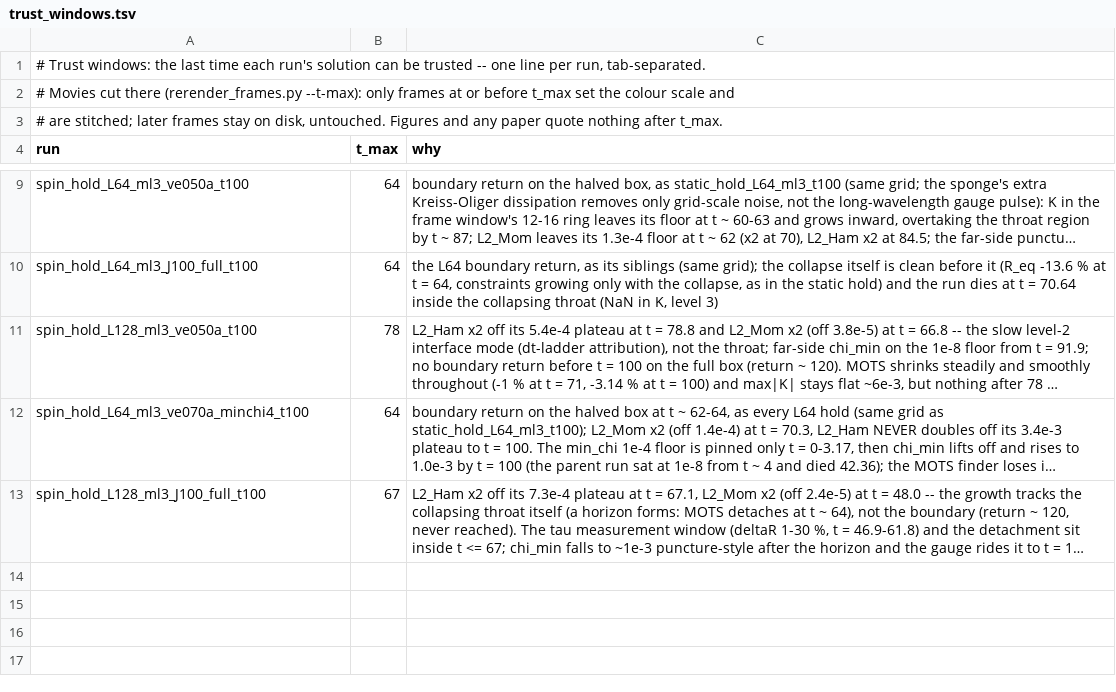
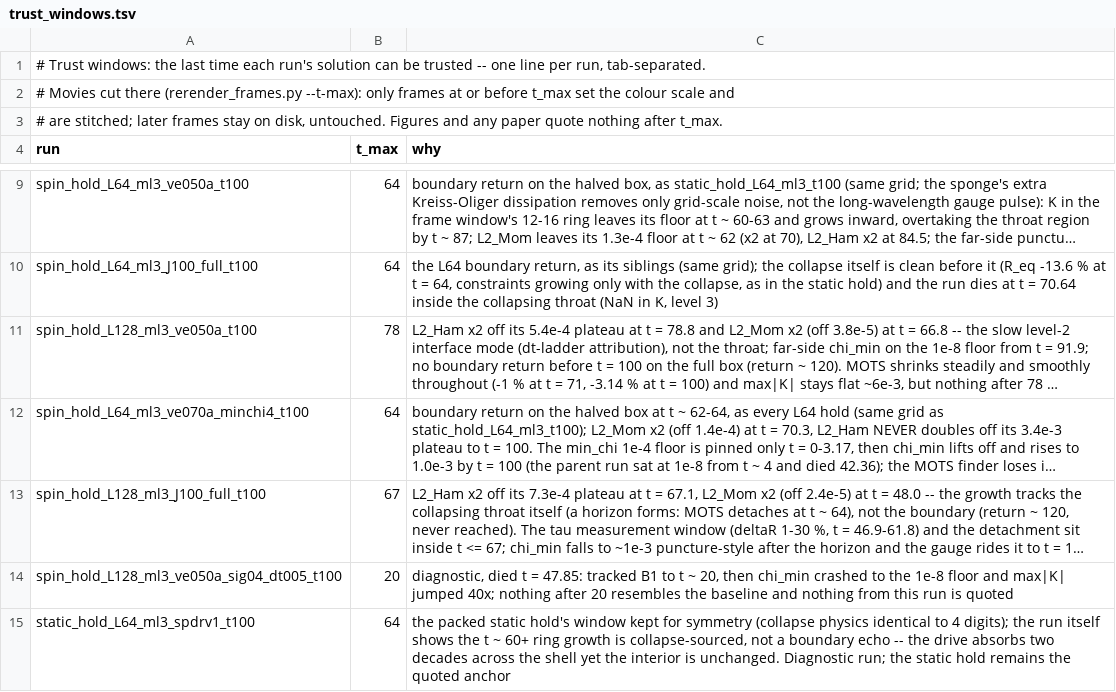
Before and after one commit to Nikchik-coder/GRTeclyn, a TSV file: results/spinningwormhole/trust_windows.tsv, drawn as a sheet; only a part is shown, gaps mark what is left out; long unchanged cells end in …; the diff names each change by its address in the sheet, - before the commit and + after, or states it on an @@ line.

```diff
--- a/results/spinningwormhole/trust_windows.tsv
+++ b/results/spinningwormhole/trust_windows.tsv
+row 14: spin_hold_L128_ml3_ve050a_sig04_dt005_t100 | 20 | diagnostic, died t = 47.85: tracked B1 to t ~ 20, then chi_min crashed to the 1e-8 floor and max|K| jumped 40x; nothing after 20 resembles the baseline and nothing from this run is quoted
+row 15: static_hold_L64_ml3_spdrv1_t100 | 64 | the packed static hold's window kept for symmetry (collapse physics identical to 4 digits); the run itself shows the t ~ 60+ ring growth is collapse-sourced, not a boundary echo -- the drive absorbs two decades across the shell yet the interior is unchanged. Diagnostic run; the static hold remains the quoted anchor
```
Also changed, not shown: results/spinningwormhole/runs_registry.tsv, 35 other files.
